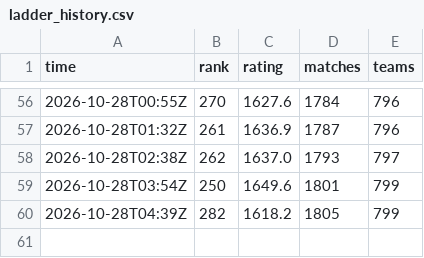
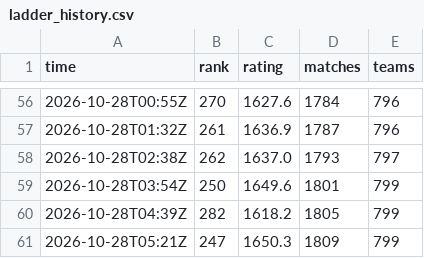
Before and after one commit to dpark2380/cambridge-battlecode, a CSV file: docs/ladder_history.csv, drawn as a sheet; only a part is shown, gaps mark what is left out; the diff names each change by its address in the sheet, - before the commit and + after, or states it on an @@ line.

```diff
--- a/docs/ladder_history.csv
+++ b/docs/ladder_history.csv
+row 61: 2026-10-28T05:21Z | 247 | 1650.3 | 1809 | 799
```
Also changed, not shown: 12 other files.
